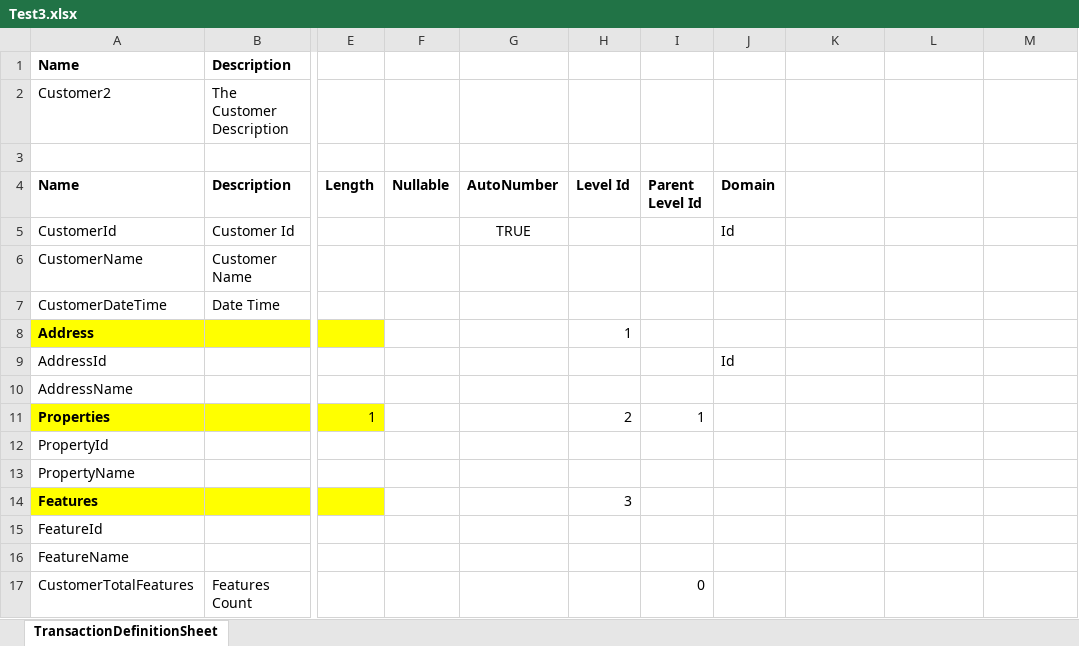
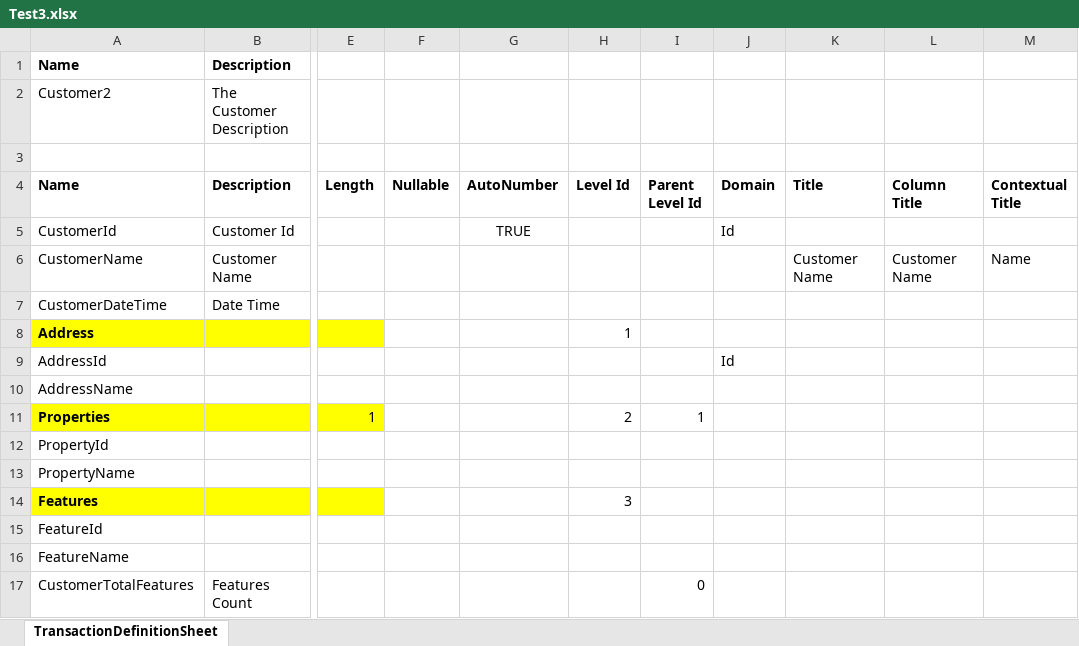
Before and after one commit to genexuslabs/ExcelToGX, an Excel workbook: TestExcel/Test3.xlsx, sheet TransactionDefinitionSheet, drawn as a sheet; only a part is shown, gaps mark what is left out; values as stored, in another font and other column widths than the file's, no borders; the diff names each change by its address in the sheet, - before the commit and + after, or states it on an @@ line.

Commit message:
Added support for Title, Column Title, and Contextual Title attribute properties

```diff
--- a/TestExcel/Test3.xlsx (sheet TransactionDefinitionSheet)
+++ b/TestExcel/Test3.xlsx (sheet TransactionDefinitionSheet)
-K4: (empty)
+K4: Title
-L4: (empty)
+L4: Column Title
-M4: (empty)
+M4: Contextual Title
-K6 (Title): (empty)
+K6 (Title): Customer Name
-L6 (Column Title): (empty)
+L6 (Column Title): Customer Name
-M6 (Contextual Title): (empty)
+M6 (Contextual Title): Name
```
Also changed, not shown: 16 other files.
